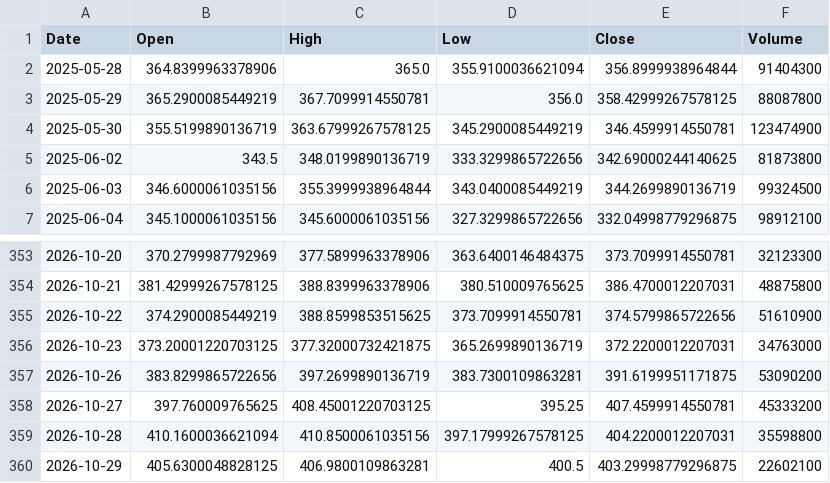
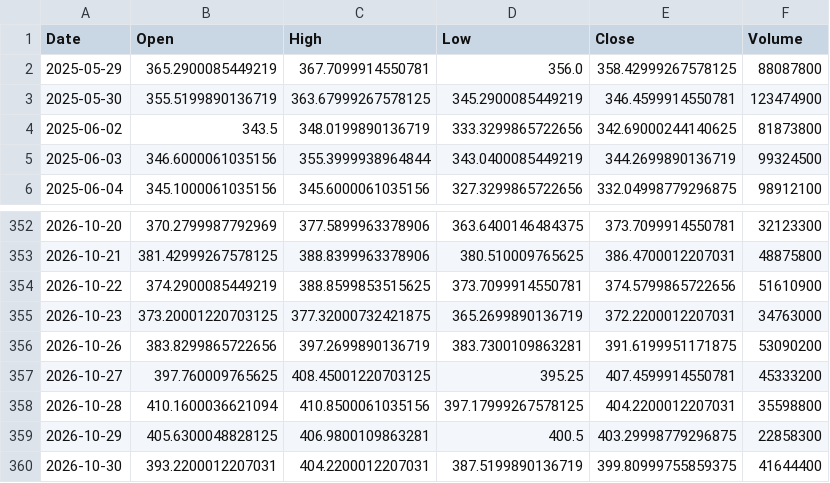
Before and after one commit to amars78/findata, a CSV file: data/TSLA.csv, drawn as a sheet; only a part is shown, gaps mark what is left out.

```diff
--- a/data/TSLA.csv
+++ b/data/TSLA.csv
@@ -1,3 +1,2 @@
 Date,Open,High,Low,Close,Volume
-2025-05-28,364.8399963378906,365.0,355.9100036621094,356.8999938964844,91404300
 2025-05-29,365.2900085449219,367.7099914550781,356.0,358.42999267578125,88087800
@@ -359,2 +358,3 @@ Date,Open,High,Low,Close,Volume
 2026-10-28,410.1600036621094,410.8500061035156,397.17999267578125,404.2200012207031,35598800
-2026-10-29,405.6300048828125,406.9800109863281,400.5,403.29998779296875,22602100
+2026-10-29,405.6300048828125,406.9800109863281,400.5,403.29998779296875,22858300
+2026-10-30,393.2200012207031,404.2200012207031,387.5199890136719,399.80999755859375,41644400
```
Also changed, not shown: data/000660.KS.csv, data/005930.KS.csv, 4 other files.
